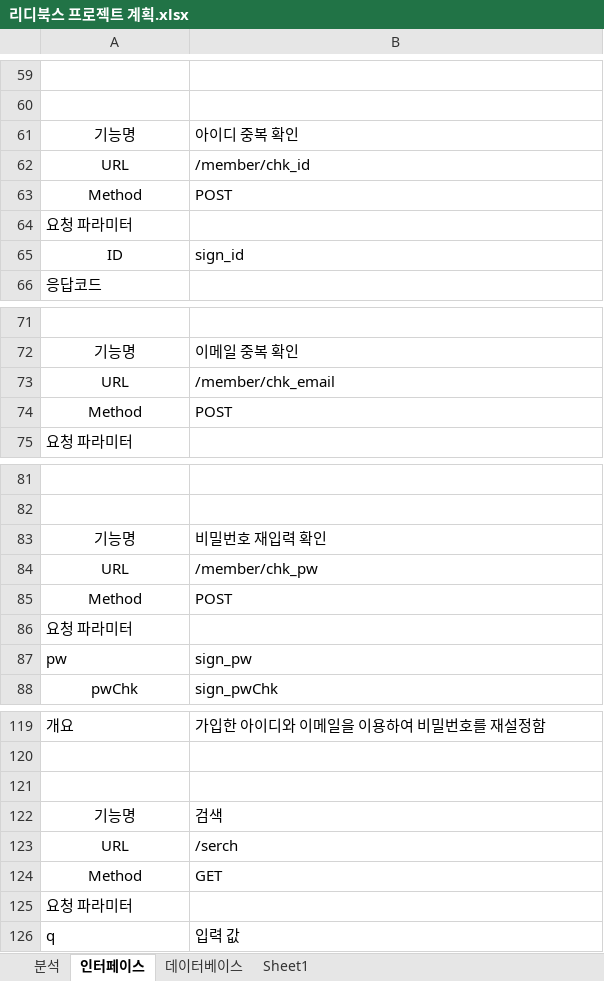
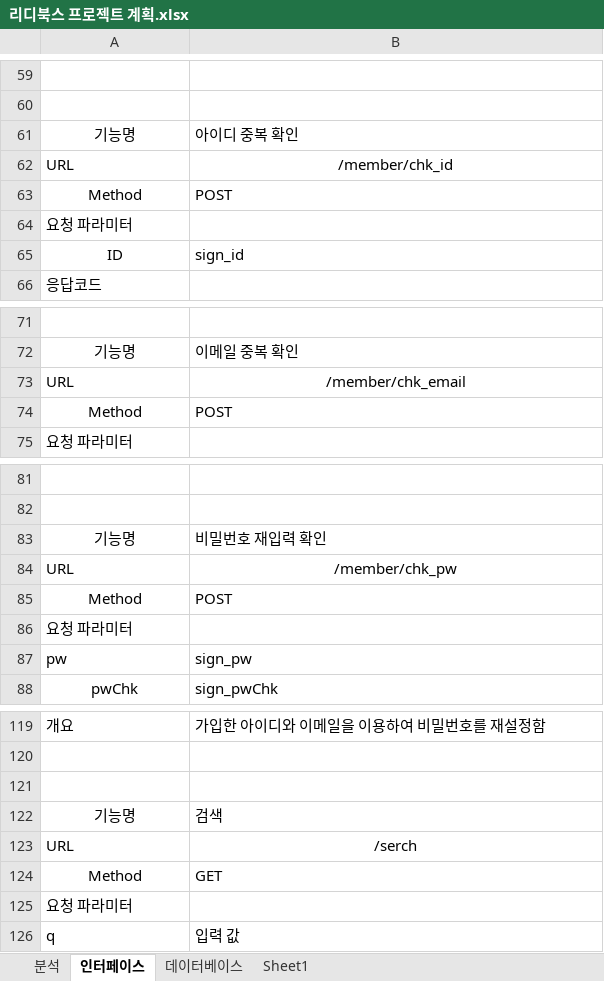
Before and after one commit to ridibooks-project/ridibooksProject, an Excel workbook: read/리디북스 프로젝트 계획.xlsx, sheet 인터페이스, drawn as a sheet; only a part is shown, gaps mark what is left out; values as stored, in another font and other column widths than the file's, no borders; the diff names each change by its address in the sheet, - before the commit and + after, or states it on an @@ line.

```diff
--- a/read/리디북스 프로젝트 계획.xlsx (sheet 인터페이스)
+++ b/read/리디북스 프로젝트 계획.xlsx (sheet 인터페이스)
-A62 alignment: center
+A62 alignment: left
-B62 alignment: left
+B62 alignment: center
-A73 alignment: center
+A73 alignment: left
-B73 alignment: left
+B73 alignment: center
-A84 alignment: center
+A84 alignment: left
-B84 alignment: left
+B84 alignment: center
-A123 alignment: center
+A123 alignment: left
-B123 alignment: left
+B123 alignment: center
```
Also changed, not shown: sheet 데이터베이스, 4 other files.
